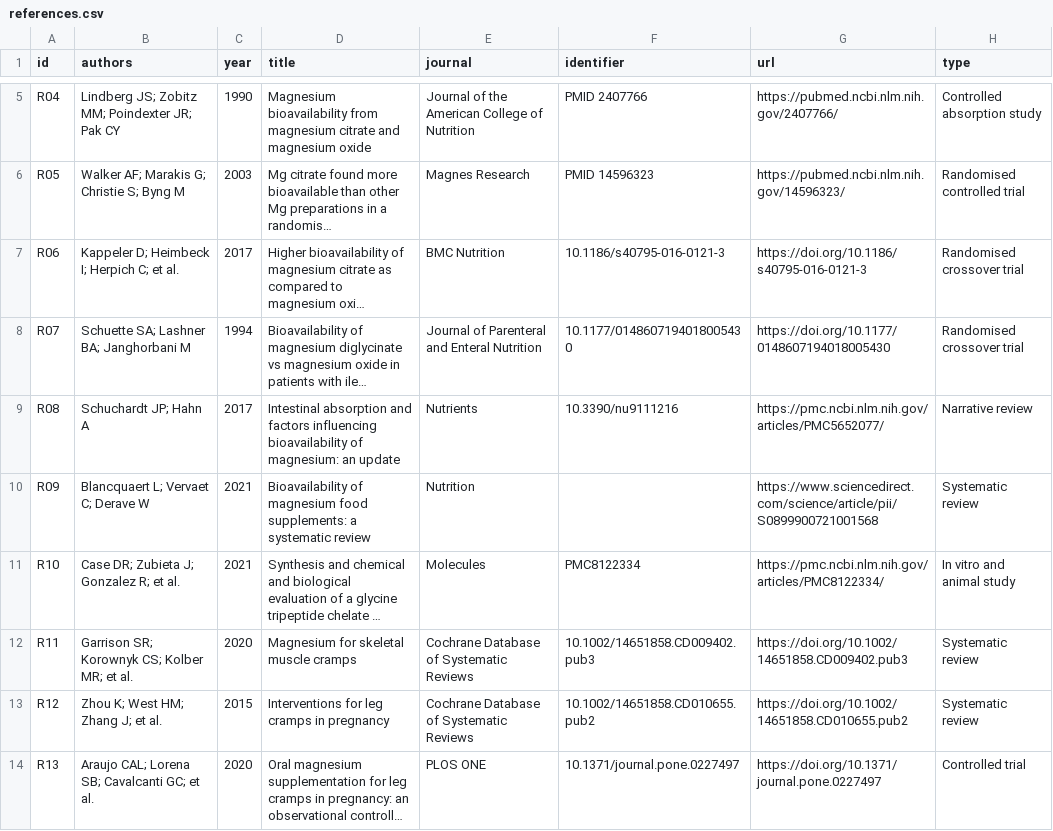
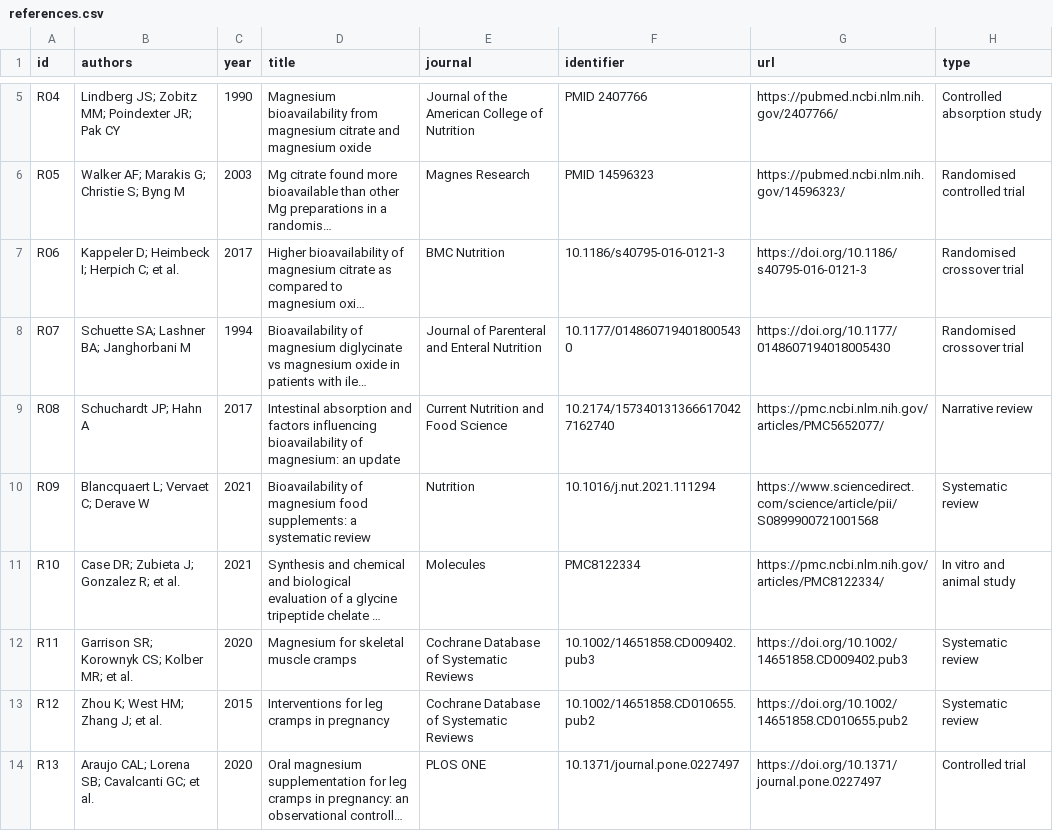
Before and after one commit to tokyonocturn/magnesium-evidence-review, a CSV file: data/references.csv, drawn as a sheet; only a part is shown, gaps mark what is left out; long unchanged cells end in …; the diff covers the shown part only; the diff names each change by its address in the sheet, - before the commit and + after, or states it on an @@ line.

Commit message:
fix: verify all references and remove em dashes
Resolved every DOI, PMID and URL against Crossref, PubMed and Europe PMC.
Corrected four citations that did not support their claims: R08 pointed to an
unrelated iron-deficiency paper, R24 and R40 named the wrong journal, and R41's
FDA URL was dead. Added the 2021 pregnancy-cramp meta-analysis (R57) so the
pooled estimate is attributed to the review that reports it, added missing DOIs
for R02, R09, R14 and R50, and replaced all em dashes in prose. Regenerated the
tables; the checker passes.

```diff
--- a/data/references.csv
+++ b/data/references.csv
-E9 (journal): Nutrients
+E9 (journal): Current Nutrition and Food Science
-F9 (identifier): 10.3390/nu9111216
+F9 (identifier): 10.2174/1573401313666170427162740
-F10 (identifier): (empty)
+F10 (identifier): 10.1016/j.nut.2021.111294
```
Also changed, not shown: 1 added row and 9 edited cells elsewhere in this file, data/claims.csv, data/evidence.csv, 10 other files.
